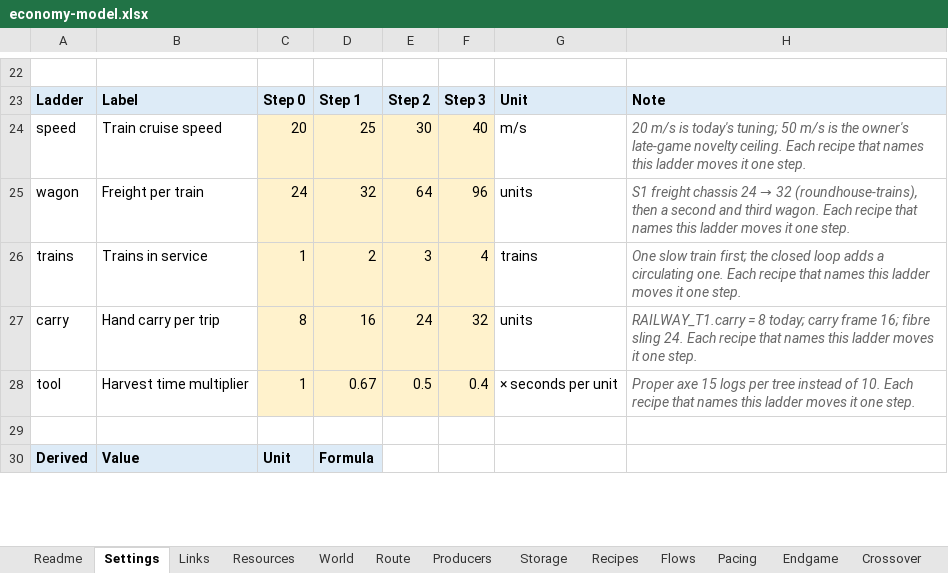
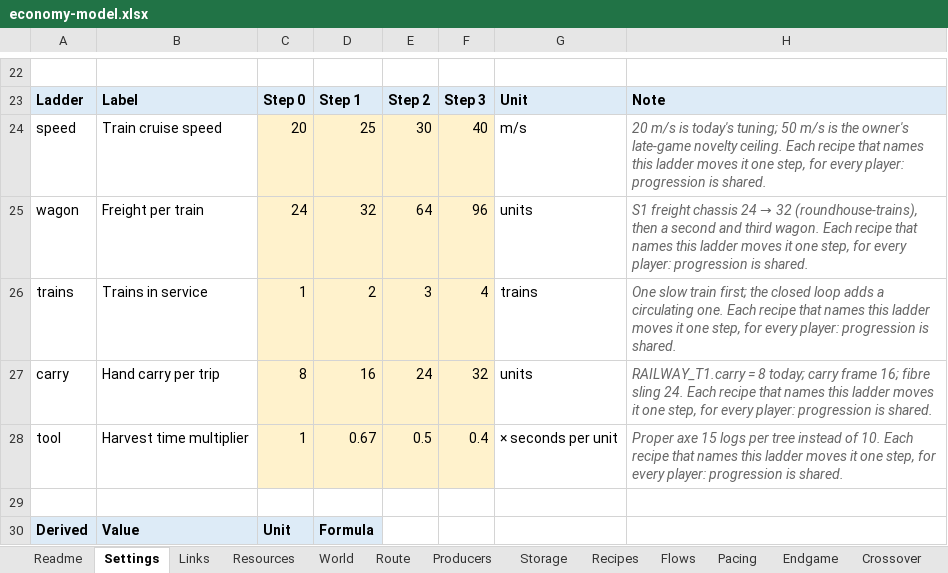
Before and after one commit to matiasfr/boogle, an Excel workbook: docs/economy/economy-model.xlsx, sheet Settings, drawn as a sheet; only a part is shown, gaps mark what is left out; values as stored, in another font and other column widths than the file's, no borders; the diff names each change by its address in the sheet, - before the commit and + after, or states it on an @@ line.

```diff
--- a/docs/economy/economy-model.xlsx (sheet Settings)
+++ b/docs/economy/economy-model.xlsx (sheet Settings)
-H24: …it one step.
+H24: …it one step, for every player: progression is shared.
-H25: …it one step.
+H25: …it one step, for every player: progression is shared.
-H26: …it one step.
+H26: …it one step, for every player: progression is shared.
-H27: …it one step.
+H27: …it one step, for every player: progression is shared.
-H28: …it one step.
+H28: …it one step, for every player: progression is shared.
```
Also changed, not shown: sheet Flows, sheet Pacing, sheet Summary, sheet Crossover, sheet Readme, sheet Endgame, formulas that keep their value, 18 other files.
